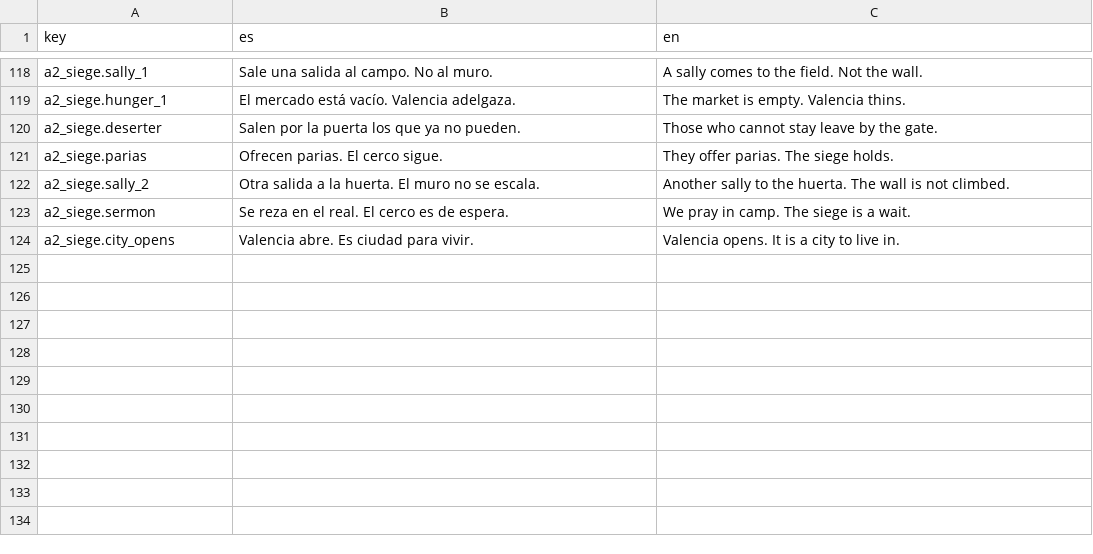
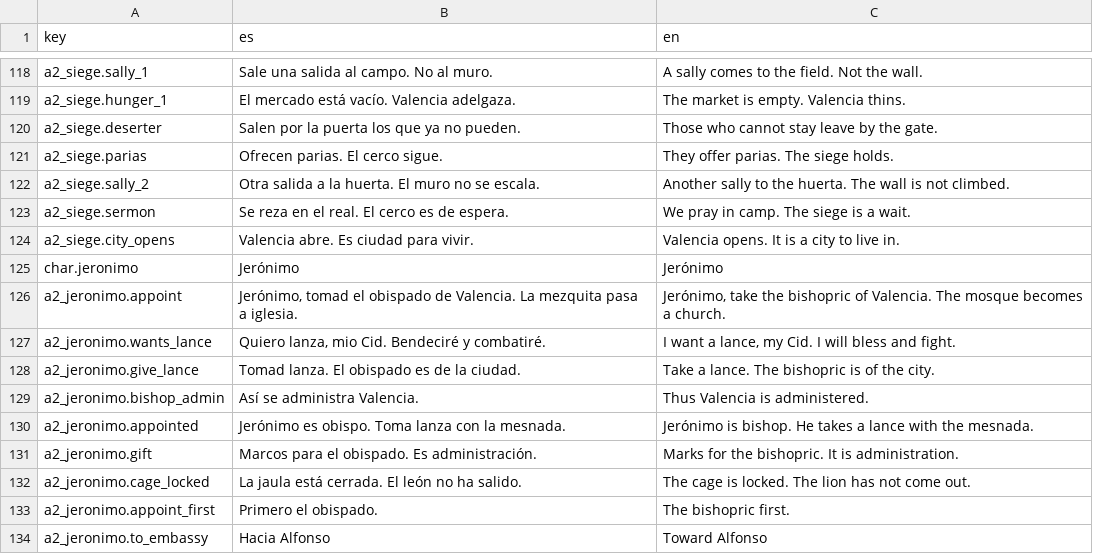
Before and after one commit to lqborges/mio-cid, a CSV file: content/locales/strings.csv, drawn as a sheet; only a part is shown, gaps mark what is left out.

Commit message:
Valencia hub (hall, forge, lion cage, bishopric)
Persistent rooms. Jerónimo appointed. Horse named Babieca. Cage not yet opened.

```diff
--- a/content/locales/strings.csv
+++ b/content/locales/strings.csv
@@ -124 +124,11 @@ a2_siege.sermon,Se reza en el real. El cerco es de espera.,We pray in camp. The
 a2_siege.city_opens,Valencia abre. Es ciudad para vivir.,Valencia opens. It is a city to live in.
+char.jeronimo,Jerónimo,Jerónimo
+a2_jeronimo.appoint,"Jerónimo, tomad el obispado de Valencia. La mezquita pasa a iglesia.","Jerónimo, take the bishopric of Valencia. The mosque becomes a church."
+a2_jeronimo.wants_lance,"Quiero lanza, mio Cid. Bendeciré y combatiré.","I want a lance, my Cid. I will bless and fight."
+a2_jeronimo.give_lance,Tomad lanza. El obispado es de la ciudad.,Take a lance. The bishopric is of the city.
+a2_jeronimo.bishop_admin,Así se administra Valencia.,Thus Valencia is administered.
+a2_jeronimo.appointed,Jerónimo es obispo. Toma lanza con la mesnada.,Jerónimo is bishop. He takes a lance with the mesnada.
+a2_jeronimo.gift,Marcos para el obispado. Es administración.,Marks for the bishopric. It is administration.
+a2_jeronimo.cage_locked,La jaula está cerrada. El león no ha salido.,The cage is locked. The lion has not come out.
+a2_jeronimo.appoint_first,Primero el obispado.,The bishopric first.
+a2_jeronimo.to_embassy,Hacia Alfonso,Toward Alfonso
```
Also changed, not shown: content/locales/poem_formulas.csv, 17 other files.
